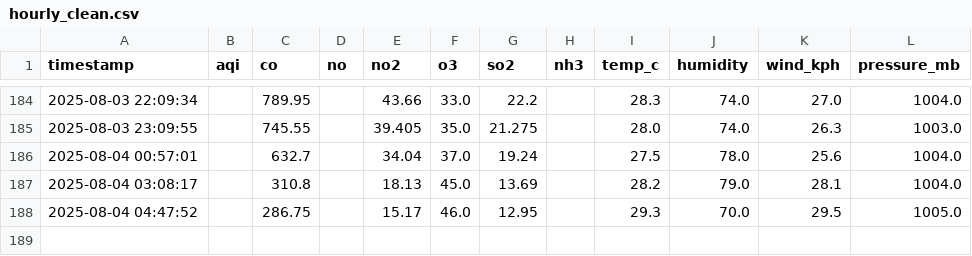
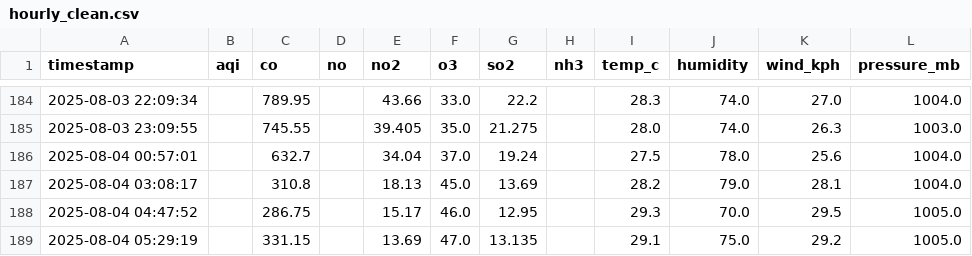
Before and after one commit to Ravihakhan21/pearls-aqi-predictor, a CSV file: data/hourly_clean.csv, drawn as a sheet; only a part is shown, gaps mark what is left out.

Commit message:
✅ Updated hourly_clean.csv with fresh data till Aug 4 and added clean_hourly_data.py

```diff
--- a/data/hourly_clean.csv
+++ b/data/hourly_clean.csv
@@ -188 +188,2 @@ timestamp,aqi,co,no,no2,o3,so2,nh3,temp_c,humidity,wind_kph,pressure_mb
 2025-08-04 04:47:52,,286.75,,15.17,46.0,12.95,,29.3,70.0,29.5,1005.0
+2025-08-04 05:29:19,,331.15,,13.69,47.0,13.135,,29.1,75.0,29.2,1005.0
```
